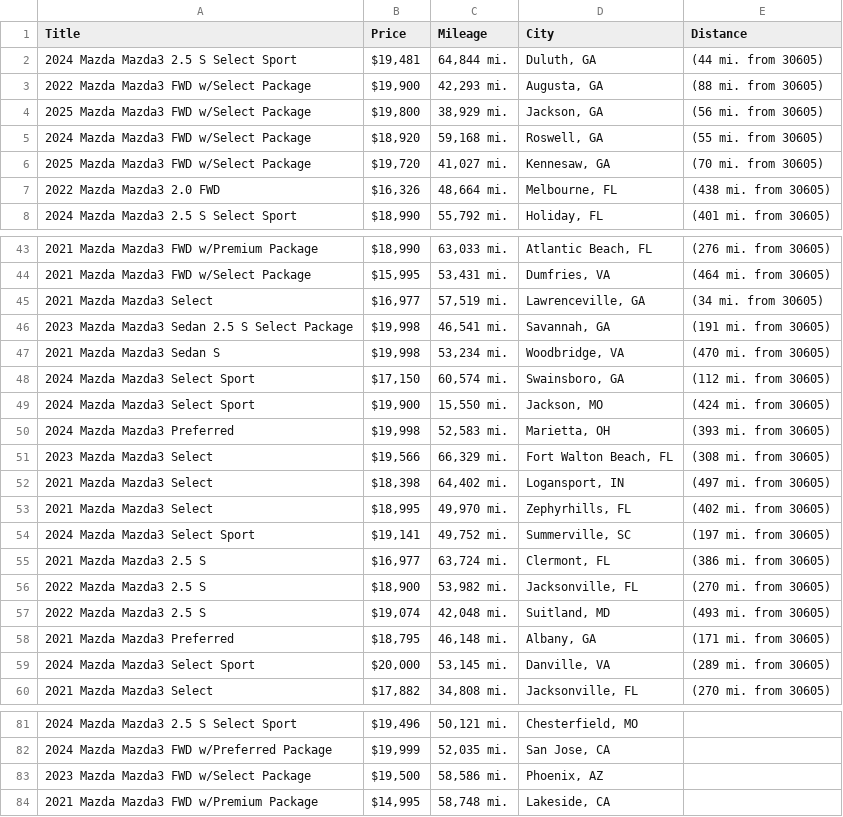
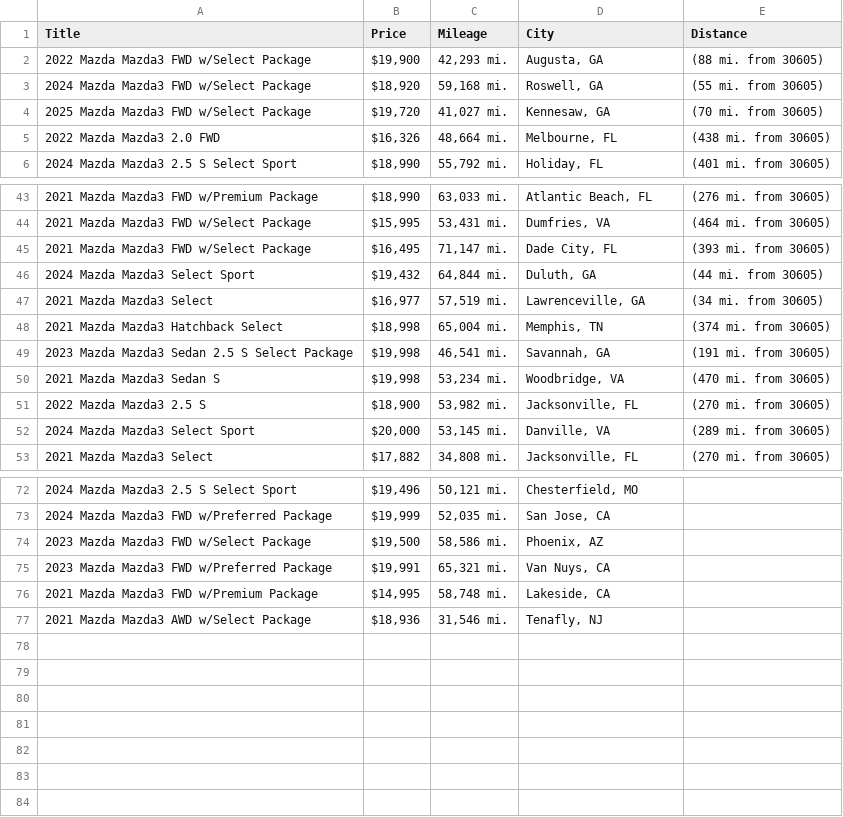
Before and after one commit to jwd0526/go-practice, a CSV file: listings.csv, drawn as a sheet; only a part is shown, gaps mark what is left out; the diff covers the shown part only.

```diff
--- a/listings.csv
+++ b/listings.csv
@@ -1,5 +1,3 @@
 Title,Price,Mileage,City,Distance
-2024 Mazda Mazda3 2.5 S Select Sport,"$19,481","64,844 mi.","Duluth, GA",(44 mi. from 30605)
 2022 Mazda Mazda3 FWD w/Select Package,"$19,900","42,293 mi.","Augusta, GA",(88 mi. from 30605)
-2025 Mazda Mazda3 FWD w/Select Package,"$19,800","38,929 mi.","Jackson, GA",(56 mi. from 30605)
 2024 Mazda Mazda3 FWD w/Select Package,"$18,920","59,168 mi.","Roswell, GA",(55 mi. from 30605)
@@ -44,16 +44,9 @@ Title,Price,Mileage,City,Distance
 2021 Mazda Mazda3 FWD w/Select Package,"$15,995","53,431 mi.","Dumfries, VA",(464 mi. from 30605)
+2021 Mazda Mazda3 FWD w/Select Package,"$16,495","71,147 mi.","Dade City, FL",(393 mi. from 30605)
+2024 Mazda Mazda3 Select Sport,"$19,432","64,844 mi.","Duluth, GA",(44 mi. from 30605)
 2021 Mazda Mazda3 Select,"$16,977","57,519 mi.","Lawrenceville, GA",(34 mi. from 30605)
+2021 Mazda Mazda3 Hatchback Select,"$18,998","65,004 mi.","Memphis, TN",(374 mi. from 30605)
 2023 Mazda Mazda3 Sedan 2.5 S Select Package,"$19,998","46,541 mi.","Savannah, GA",(191 mi. from 30605)
 2021 Mazda Mazda3 Sedan S,"$19,998","53,234 mi.","Woodbridge, VA",(470 mi. from 30605)
-2024 Mazda Mazda3 Select Sport,"$17,150","60,574 mi.","Swainsboro, GA",(112 mi. from 30605)
-2024 Mazda Mazda3 Select Sport,"$19,900","15,550 mi.","Jackson, MO",(424 mi. from 30605)
-2024 Mazda Mazda3 Preferred,"$19,998","52,583 mi.","Marietta, OH",(393 mi. from 30605)
-2023 Mazda Mazda3 Select,"$19,566","66,329 mi.","Fort Walton Beach, FL",(308 mi. from 30605)
-2021 Mazda Mazda3 Select,"$18,398","64,402 mi.","Logansport, IN",(497 mi. from 30605)
-2021 Mazda Mazda3 Select,"$18,995","49,970 mi.","Zephyrhills, FL",(402 mi. from 30605)
-2024 Mazda Mazda3 Select Sport,"$19,141","49,752 mi.","Summerville, SC",(197 mi. from 30605)
-2021 Mazda Mazda3 2.5 S,"$16,977","63,724 mi.","Clermont, FL",(386 mi. from 30605)
 2022 Mazda Mazda3 2.5 S,"$18,900","53,982 mi.","Jacksonville, FL",(270 mi. from 30605)
-2022 Mazda Mazda3 2.5 S,"$19,074","42,048 mi.","Suitland, MD",(493 mi. from 30605)
-2021 Mazda Mazda3 Preferred,"$18,795","46,148 mi.","Albany, GA",(171 mi. from 30605)
 2024 Mazda Mazda3 Select Sport,"$20,000","53,145 mi.","Danville, VA",(289 mi. from 30605)
@@ -83,2 +74,4 @@ Title,Price,Mileage,City,Distance
 2023 Mazda Mazda3 FWD w/Select Package,"$19,500","58,586 mi.","Phoenix, AZ",
+2023 Mazda Mazda3 FWD w/Preferred Package,"$19,991","65,321 mi.","Van Nuys, CA",
 2021 Mazda Mazda3 FWD w/Premium Package,"$14,995","58,748 mi.","Lakeside, CA",
+2021 Mazda Mazda3 AWD w/Select Package,"$18,936","31,546 mi.","Tenafly, NJ",
```
Also changed, not shown: 11 added rows, 11 removed rows and 3 edited cells elsewhere in this file, 1 other file.
